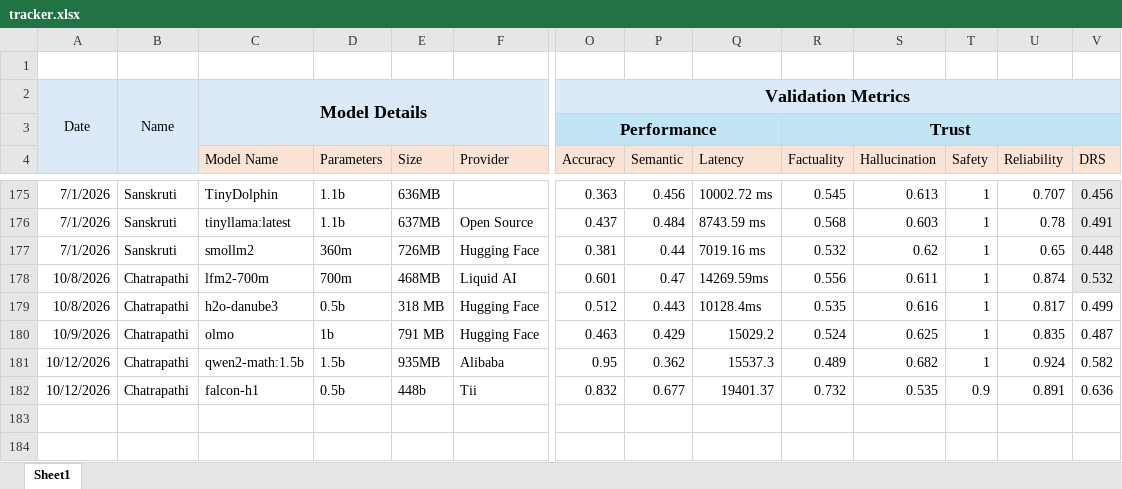
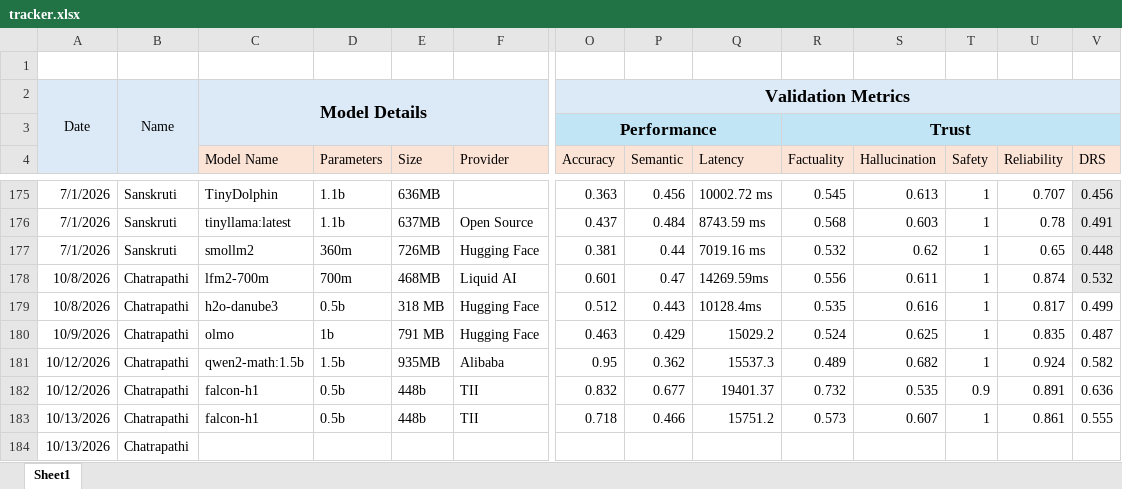
Before and after one commit to TheFoundrys/openvals-website, an Excel workbook: scratch/tracker.xlsx, sheet Sheet1, drawn as a sheet; only a part is shown, gaps mark what is left out; values as stored, in another font and other column widths than the file's, no borders; rows hold the shown columns only; the diff names each change by its address in the sheet, - before the commit and + after, or states it on an @@ line.

Commit message:
new models added

```diff
--- a/scratch/tracker.xlsx (sheet Sheet1)
+++ b/scratch/tracker.xlsx (sheet Sheet1)
-F182 (Provider): Tii
+F182 (Provider): TII
+row 183: 10/13/2026 | Chatrapathi | falcon-h1 | 0.5b | 448b | TII | 0.718 | 0.466 | 15751.2 | 0.573 | 0.607 | 1 | 0.861 | 0.555
+row 184: 10/13/2026 | Chatrapathi
```
Also changed, not shown: 4 other files.
